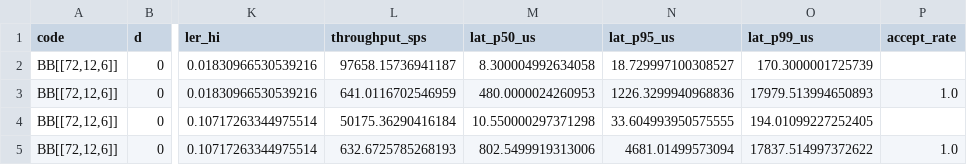
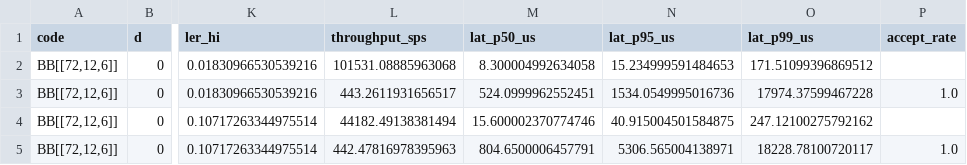
Before and after one commit to Rhytam23/ccn, a CSV file: results/local-cpu/qldpc.csv, drawn as a sheet; only a part is shown, gaps mark what is left out; the diff names each change by its address in the sheet, - before the commit and + after, or states it on an @@ line.

```diff
--- a/results/local-cpu/qldpc.csv
+++ b/results/local-cpu/qldpc.csv
-L2 (throughput_sps): 97658.15736941187
+L2 (throughput_sps): 101531.08885963068
-N2 (lat_p95_us): 18.729997100308527
+N2 (lat_p95_us): 15.234999591484653
-O2 (lat_p99_us): 170.3000001725739
+O2 (lat_p99_us): 171.51099396869512
-L3 (throughput_sps): 641.0116702546959
+L3 (throughput_sps): 443.2611931656517
-M3 (lat_p50_us): 480.0000024260953
+M3 (lat_p50_us): 524.0999962552451
-N3 (lat_p95_us): 1226.3299940968836
+N3 (lat_p95_us): 1534.0549995016736
-O3 (lat_p99_us): 17979.513994650893
+O3 (lat_p99_us): 17974.37599467228
-L4 (throughput_sps): 50175.36290416184
+L4 (throughput_sps): 44182.49138381494
-M4 (lat_p50_us): 10.550000297371298
+M4 (lat_p50_us): 15.600002370774746
-N4 (lat_p95_us): 33.604993950575555
+N4 (lat_p95_us): 40.915004501584875
-O4 (lat_p99_us): 194.01099227252405
+O4 (lat_p99_us): 247.12100275792162
-L5 (throughput_sps): 632.6725785268193
+L5 (throughput_sps): 442.47816978395963
-M5 (lat_p50_us): 802.5499919313006
+M5 (lat_p50_us): 804.6500006457791
-N5 (lat_p95_us): 4681.01499573094
+N5 (lat_p95_us): 5306.565004138971
-O5 (lat_p99_us): 17837.514997372622
+O5 (lat_p99_us): 18228.78100720117
```
Also changed, not shown: results/local-cpu/surface.csv, 25 other files.
